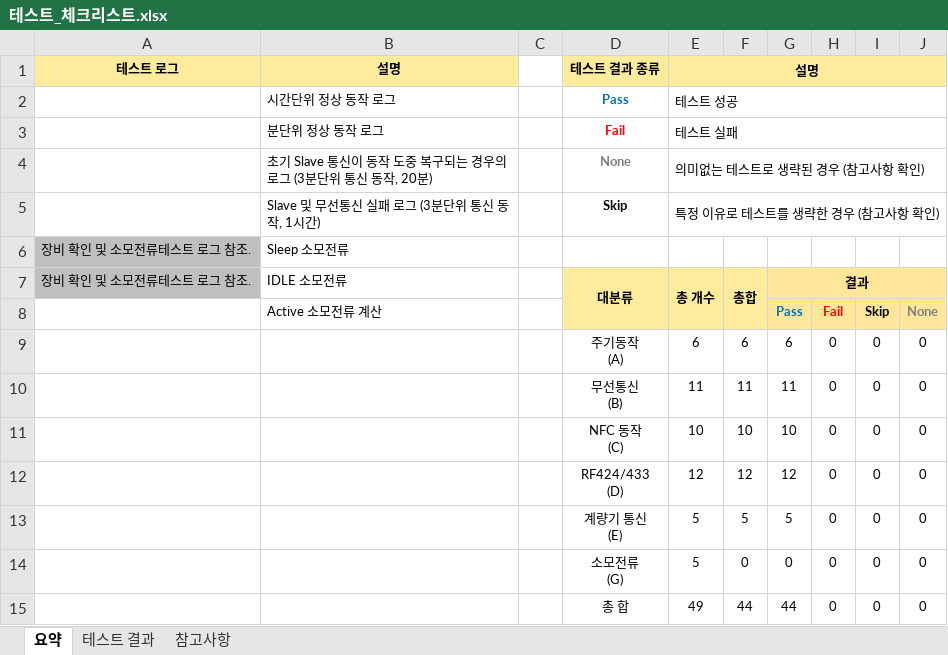
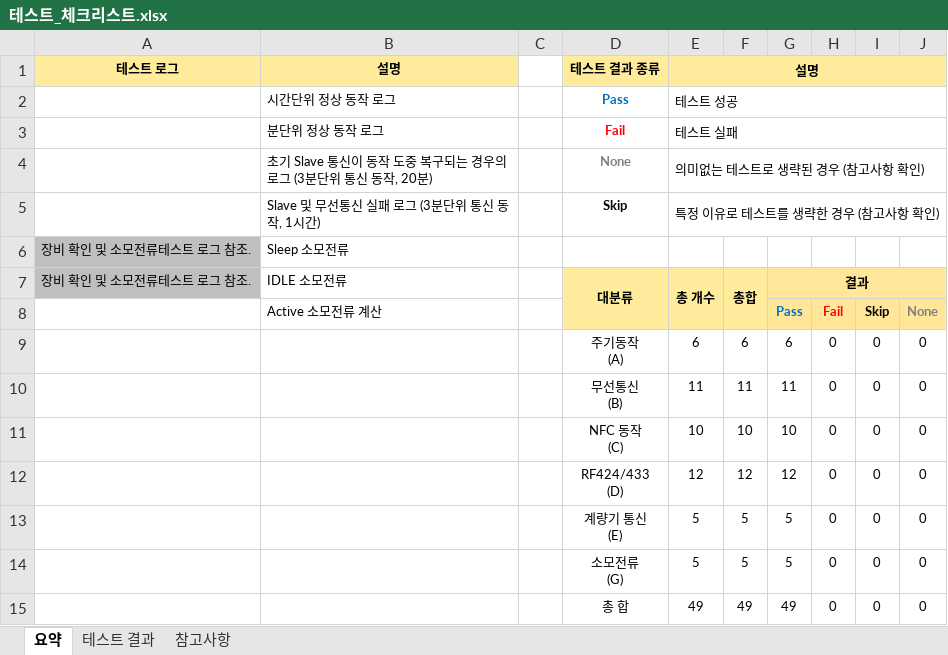
Before and after one commit to bradkim06/ht_terminal, an Excel workbook: docs/테스트_체크리스트.xlsx, sheet 요약, drawn as a sheet; values as stored, in another font and other column widths than the file's, no borders; conditional formats not drawn; the diff names each change by its address in the sheet, - before the commit and + after, or states it on an @@ line.

```diff
--- a/docs/테스트_체크리스트.xlsx (sheet 요약)
+++ b/docs/테스트_체크리스트.xlsx (sheet 요약)
-F14 (총합): 0
+F14 (총합): 5
-G14 (결과): 0
+G14 (결과): 5
-F15 (총합): 44
+F15 (총합): 49
-G15 (결과): 44
+G15 (결과): 49
```
Also changed, not shown: sheet 테스트 결과, 9 other files.
